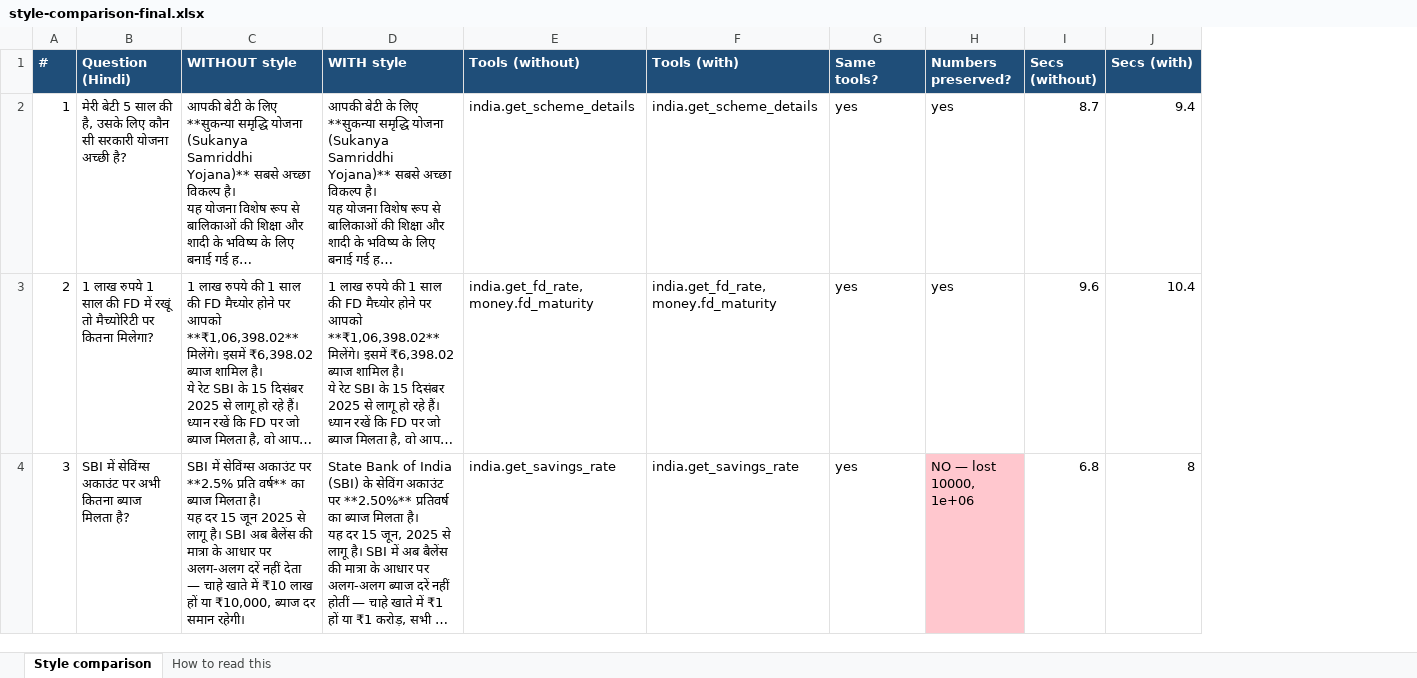
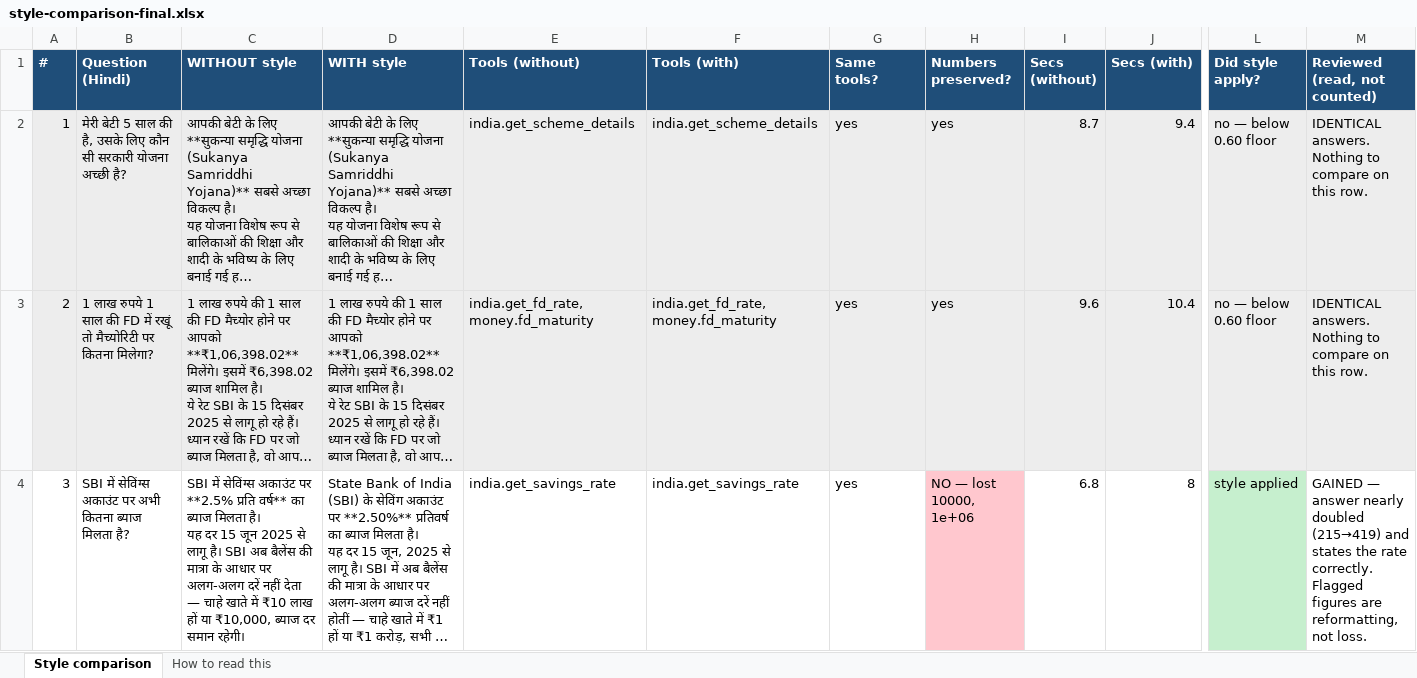
Before and after one commit to HBT-India-AI-Team/HBT-India-SBI-Hackathon, an Excel workbook: docs/style-comparison-final.xlsx, sheet Style comparison, drawn as a sheet; only a part is shown, gaps mark what is left out; long unchanged cells end in …; values as stored, in another font and other column widths than the file's, no borders; the diff covers the shown part only; the diff names each change by its address in the sheet, - before the commit and + after, or states it on an @@ line.

```diff
--- a/docs/style-comparison-final.xlsx (sheet Style comparison)
+++ b/docs/style-comparison-final.xlsx (sheet Style comparison)
+column L (Did style apply?), rows 2-4: no — below 0.60 floor | no — below 0.60 floor | style applied
+column M (Reviewed (read, not counted)), rows 2-4: IDENTICAL answers. Nothing to compare on this row. | IDENTICAL answers. Nothing to compare on this row. | GAINED — answer nearly doubled (215→419) and states the rate correctly. Flagged figures are reformatting, not loss.
-A2:J3 fill: none
+A2:J3 fill: #EDEDED
```
Also changed, not shown: cell formats elsewhere in this sheet, sheet How to read this.
